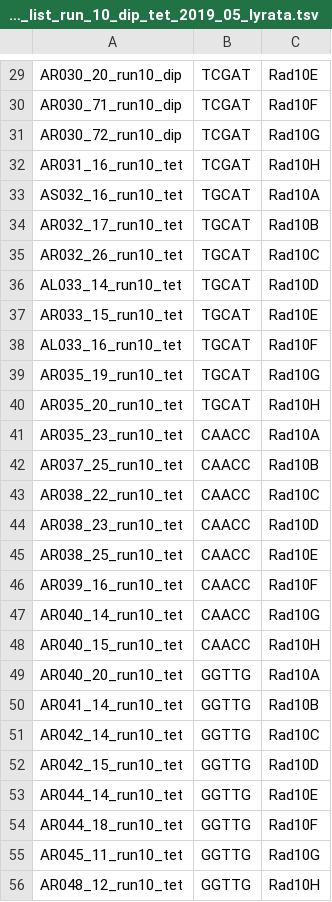
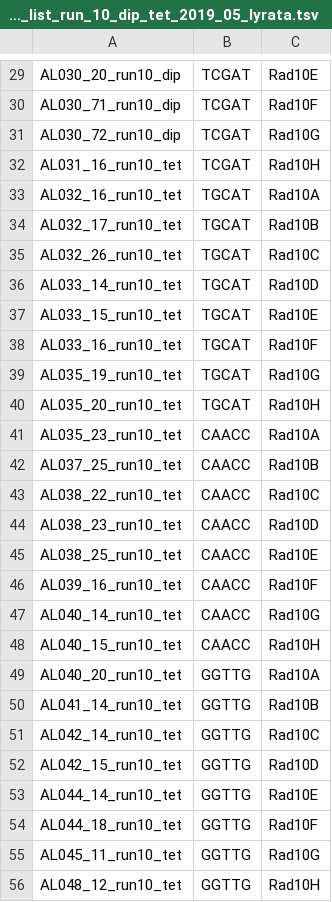
Before and after one commit to V-Z/RAD-Seq-scripts, a TSV file: demultiplexing_lists/samples_demultiplexing_list_run_10_dip_tet_2019_05_lyrata.tsv, drawn as a sheet; only a part is shown, gaps mark what is left out; the diff covers the shown part only; the diff names each change by its address in the sheet, - before the commit and + after, or states it on an @@ line.

```diff
--- a/demultiplexing_lists/samples_demultiplexing_list_run_10_dip_tet_2019_05_lyrata.tsv
+++ b/demultiplexing_lists/samples_demultiplexing_list_run_10_dip_tet_2019_05_lyrata.tsv
-A29: AR030_20_run10_dip
+A29: AL030_20_run10_dip
-A30: AR030_71_run10_dip
+A30: AL030_71_run10_dip
-A31: AR030_72_run10_dip
+A31: AL030_72_run10_dip
-A32: AR031_16_run10_tet
+A32: AL031_16_run10_tet
-A33: AS032_16_run10_tet
+A33: AL032_16_run10_tet
-A34: AR032_17_run10_tet
+A34: AL032_17_run10_tet
-A35: AR032_26_run10_tet
+A35: AL032_26_run10_tet
-A37: AR033_15_run10_tet
+A37: AL033_15_run10_tet
-A39: AR035_19_run10_tet
+A39: AL035_19_run10_tet
-A40: AR035_20_run10_tet
+A40: AL035_20_run10_tet
-A41: AR035_23_run10_tet
+A41: AL035_23_run10_tet
-A42: AR037_25_run10_tet
+A42: AL037_25_run10_tet
-A43: AR038_22_run10_tet
+A43: AL038_22_run10_tet
-A44: AR038_23_run10_tet
+A44: AL038_23_run10_tet
-A45: AR038_25_run10_tet
+A45: AL038_25_run10_tet
-A46: AR039_16_run10_tet
+A46: AL039_16_run10_tet
-A47: AR040_14_run10_tet
+A47: AL040_14_run10_tet
-A48: AR040_15_run10_tet
+A48: AL040_15_run10_tet
-A49: AR040_20_run10_tet
+A49: AL040_20_run10_tet
-A50: AR041_14_run10_tet
+A50: AL041_14_run10_tet
-A51: AR042_14_run10_tet
+A51: AL042_14_run10_tet
-A52: AR042_15_run10_tet
+A52: AL042_15_run10_tet
-A53: AR044_14_run10_tet
+A53: AL044_14_run10_tet
-A54: AR044_18_run10_tet
+A54: AL044_18_run10_tet
-A55: AR045_11_run10_tet
+A55: AL045_11_run10_tet
-A56: AR048_12_run10_tet
+A56: AL048_12_run10_tet
```
Also changed, not shown: 66 edited cells elsewhere in this file, demultiplexing_lists/samples_demultiplexing_list_run_03_04_dip_tet_2017_01_arenosa_lyrata.tsv, demultiplexing_lists/samples_demultiplexing_list_run_05_dip_tet_2017_11_lyrata.tsv, 3 other files.
